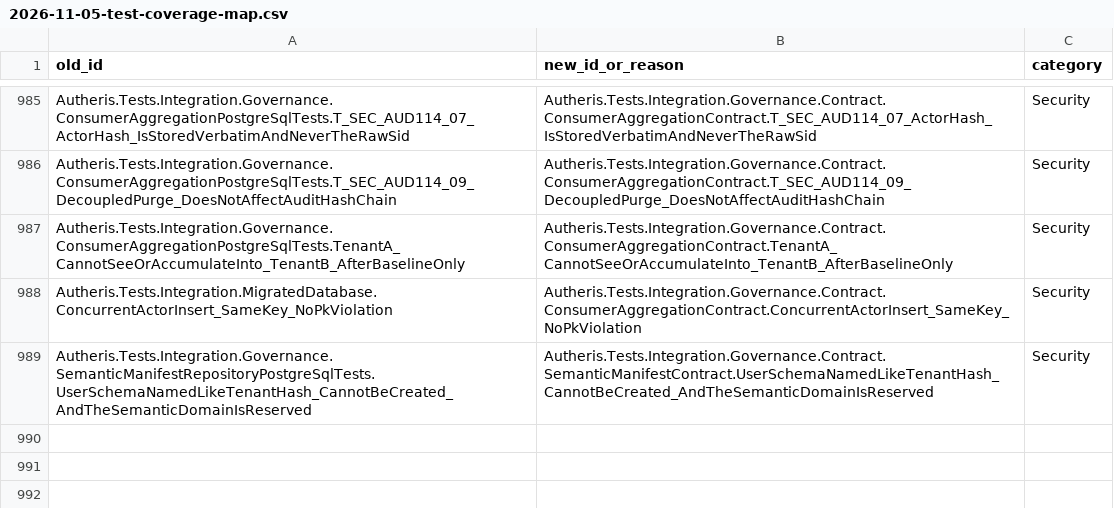
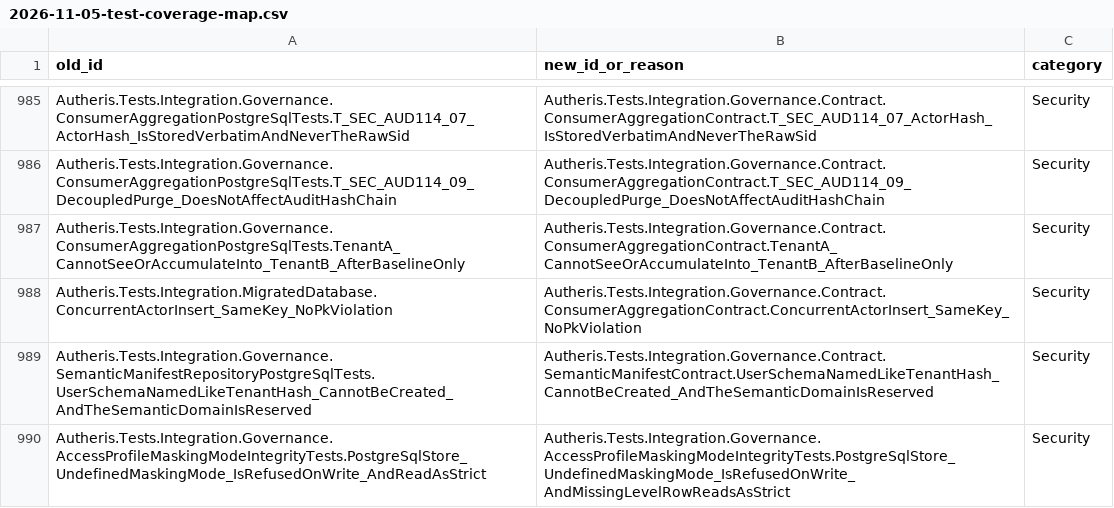
Before and after one commit to themulle/autheris, a CSV file: docs/plans/2026-11-05-test-coverage-map.csv, drawn as a sheet; only a part is shown, gaps mark what is left out; the diff names each change by its address in the sheet, - before the commit and + after, or states it on an @@ line.

Commit message:
fix(tests): address Phase 5 review findings (migration tx rollback, security map, helper order)

```diff
--- a/docs/plans/2026-11-05-test-coverage-map.csv
+++ b/docs/plans/2026-11-05-test-coverage-map.csv
+row 990: Autheris.Tests.Integration.Governance.AccessProfileMaskingModeIntegrityTests.PostgreSqlStore_UndefinedMaskingMode_IsRefusedOnWrite_AndReadAsStrict | Autheris.Tests.Integration.Governance.AccessProfileMaskingModeIntegrityTests.PostgreSqlStore_UndefinedMaskingMode_IsRefusedOnWrite_AndMissingLevelRowReadsAsStrict | Security
```
Also changed, not shown: 6 other files.
